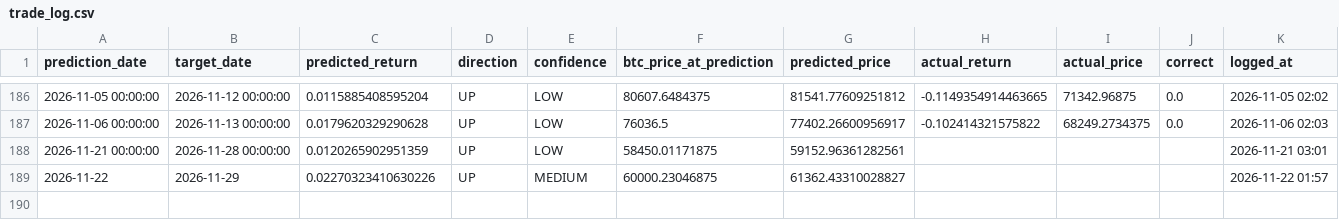
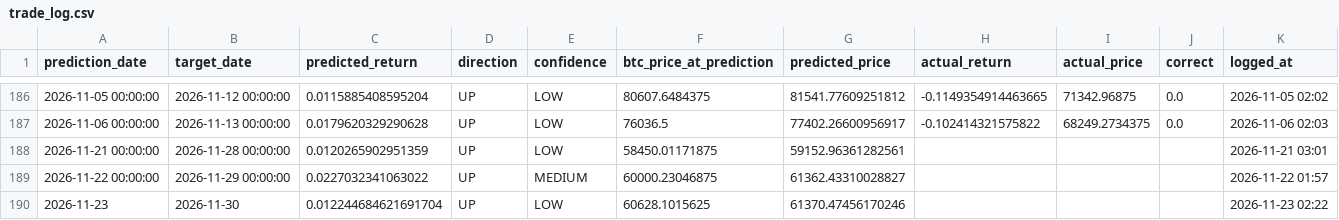
Before and after one commit to Marc-Seger/bitcoin-price-predictor-v2, a CSV file: app/data/trade_log.csv, drawn as a sheet; only a part is shown, gaps mark what is left out.

```diff
--- a/app/data/trade_log.csv
+++ b/app/data/trade_log.csv
@@ -188,2 +188,3 @@ prediction_date,target_date,predicted_return,direction,confidence,btc_price_at_p
 2026-11-21 00:00:00,2026-11-28 00:00:00,0.0120265902951359,UP,LOW,58450.01171875,59152.96361282561,,,,2026-11-21 03:01
-2026-11-22,2026-11-29,0.02270323410630226,UP,MEDIUM,60000.23046875,61362.43310028827,,,,2026-11-22 01:57
+2026-11-22 00:00:00,2026-11-29 00:00:00,0.0227032341063022,UP,MEDIUM,60000.23046875,61362.43310028827,,,,2026-11-22 01:57
+2026-11-23,2026-11-30,0.012244684621691704,UP,LOW,60628.1015625,61370.47456170246,,,,2026-11-23 02:22
```
Also changed, not shown: 1 other file.
